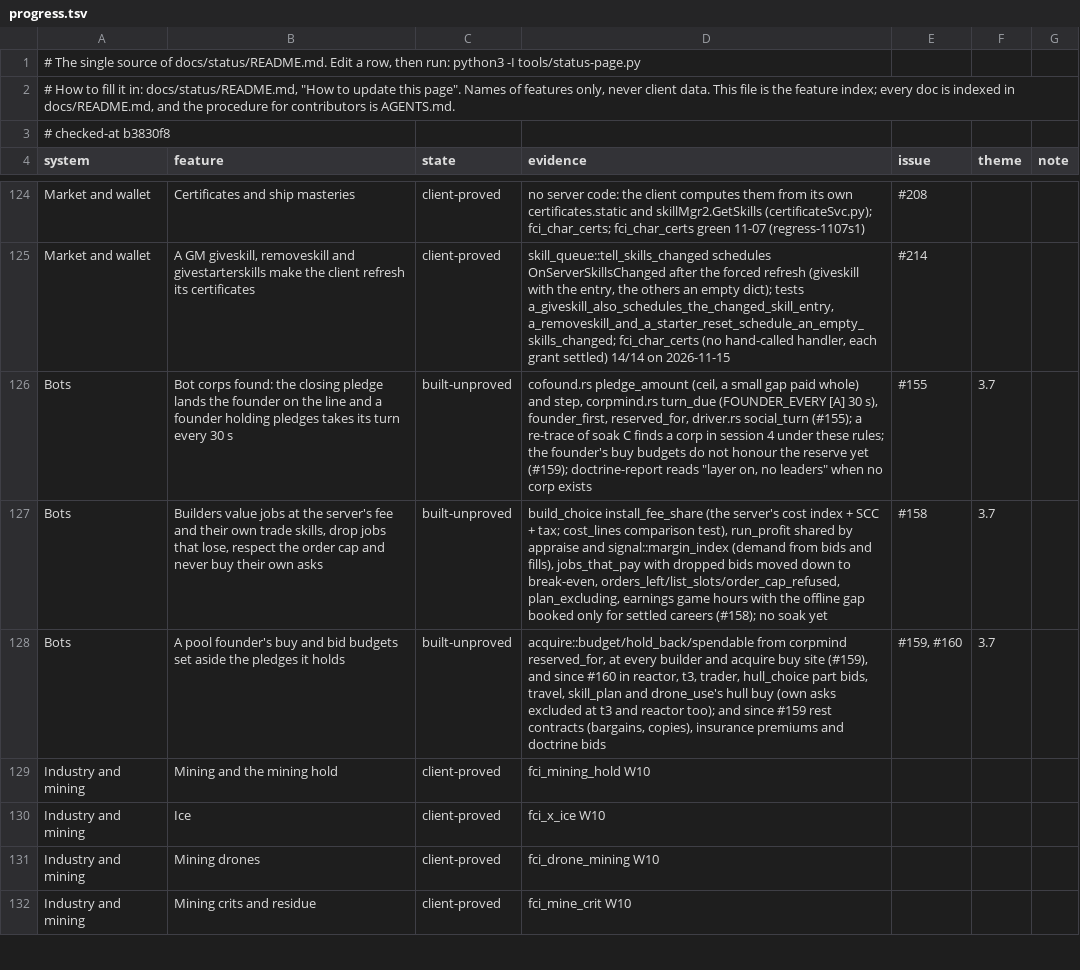
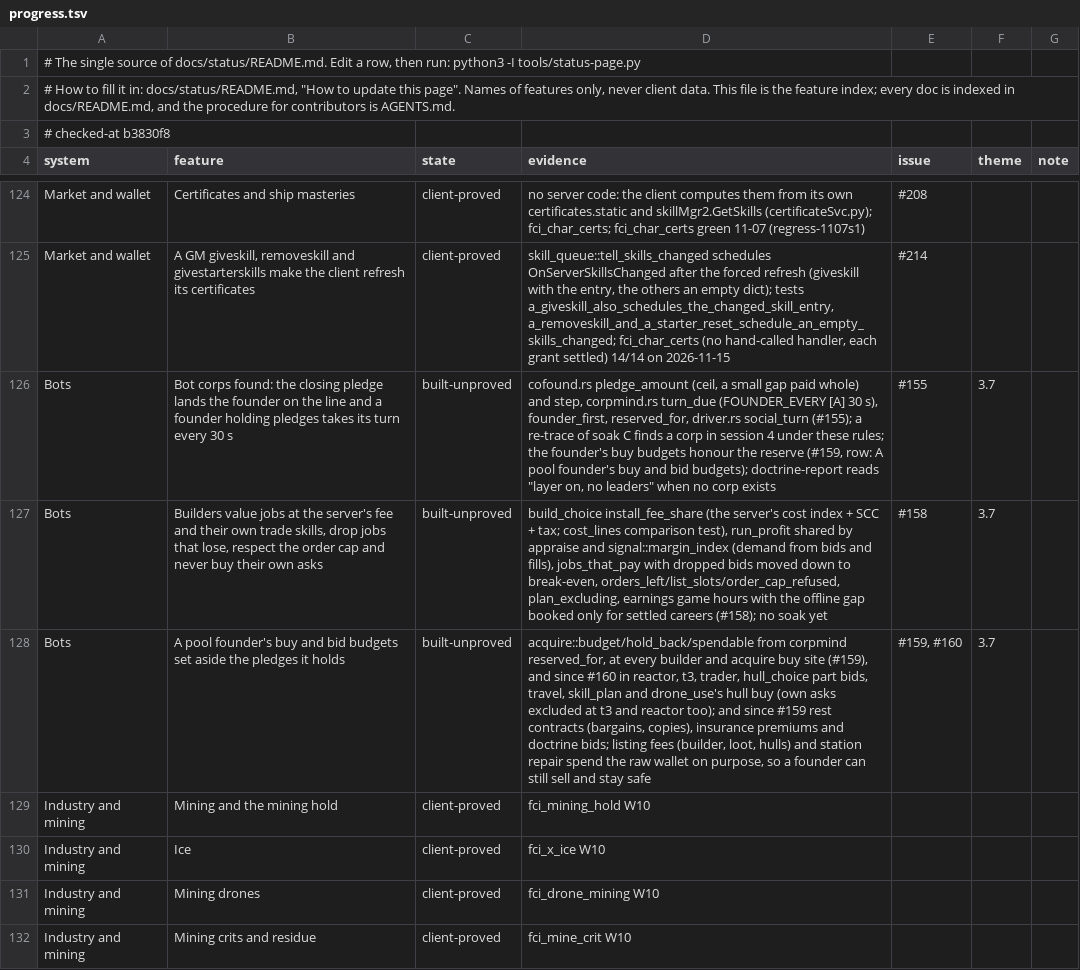
Before and after one commit to hotshotjosh/space-offline, a TSV file: docs/status/progress.tsv, drawn as a sheet; only a part is shown, gaps mark what is left out.

Commit message:
The status page says a founder's buys honour the reserve, and listing fees and repair spend the raw wallet on purpose (#159)
- The status page says a founder's buys honour the reserve, and listing fees and repair spend the raw wallet on purpose (#159)

Files (2):
  M docs/status/README.md
  M docs/status/progress.tsv

```diff
--- a/docs/status/progress.tsv
+++ b/docs/status/progress.tsv
@@ -125,5 +125,5 @@ Market and wallet	Certificates and ship masteries	client-proved	no server code:
 Market and wallet	A GM giveskill, removeskill and givestarterskills make the client refresh its certificates	client-proved	skill_queue::tell_skills_changed schedules OnServerSkillsChanged after the forced refresh (giveskill with the entry, the others an empty dict); tests a_giveskill_also_schedules_the_changed_skill_entry, a_removeskill_and_a_starter_reset_schedule_an_empty_skills_changed; fci_char_certs (no hand-called handler, each grant settled) 14/14 on 2026-11-15	#214		
-Bots	Bot corps found: the closing pledge lands the founder on the line and a founder holding pledges takes its turn every 30 s	built-unproved	cofound.rs pledge_amount (ceil, a small gap paid whole) and step, corpmind.rs turn_due (FOUNDER_EVERY [A] 30 s), founder_first, reserved_for, driver.rs social_turn (#155); a re-trace of soak C finds a corp in session 4 under these rules; the founder's buy budgets do not honour the reserve yet (#159); doctrine-report reads "layer on, no leaders" when no corp exists	#155	3.7	
+Bots	Bot corps found: the closing pledge lands the founder on the line and a founder holding pledges takes its turn every 30 s	built-unproved	cofound.rs pledge_amount (ceil, a small gap paid whole) and step, corpmind.rs turn_due (FOUNDER_EVERY [A] 30 s), founder_first, reserved_for, driver.rs social_turn (#155); a re-trace of soak C finds a corp in session 4 under these rules; the founder's buy budgets honour the reserve (#159, row: A pool founder's buy and bid budgets); doctrine-report reads "layer on, no leaders" when no corp exists	#155	3.7	
 Bots	Builders value jobs at the server's fee and their own trade skills, drop jobs that lose, respect the order cap and never buy their own asks	built-unproved	build_choice install_fee_share (the server's cost index + SCC + tax; cost_lines comparison test), run_profit shared by appraise and signal::margin_index (demand from bids and fills), jobs_that_pay with dropped bids moved down to break-even, orders_left/list_slots/order_cap_refused, plan_excluding, earnings game hours with the offline gap booked only for settled careers (#158); no soak yet	#158	3.7	
-Bots	A pool founder's buy and bid budgets set aside the pledges it holds	built-unproved	acquire::budget/hold_back/spendable from corpmind reserved_for, at every builder and acquire buy site (#159), and since #160 in reactor, t3, trader, hull_choice part bids, travel, skill_plan and drone_use's hull buy (own asks excluded at t3 and reactor too); and since #159 rest contracts (bargains, copies), insurance premiums and doctrine bids	#159, #160	3.7	
+Bots	A pool founder's buy and bid budgets set aside the pledges it holds	built-unproved	acquire::budget/hold_back/spendable from corpmind reserved_for, at every builder and acquire buy site (#159), and since #160 in reactor, t3, trader, hull_choice part bids, travel, skill_plan and drone_use's hull buy (own asks excluded at t3 and reactor too); and since #159 rest contracts (bargains, copies), insurance premiums and doctrine bids; listing fees (builder, loot, hulls) and station repair spend the raw wallet on purpose, so a founder can still sell and stay safe	#159, #160	3.7	
 Industry and mining	Mining and the mining hold	client-proved	fci_mining_hold W10			
```
Also changed, not shown: 1 other file.
